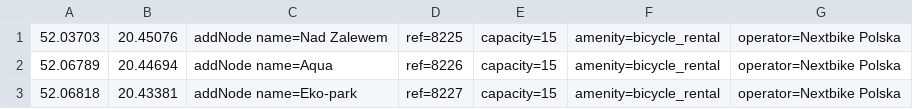
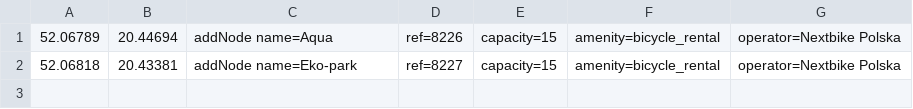
Before and after one commit to starsep/NextbikeOSM, a CSV file: zyrardow.csv, drawn as a sheet; the diff names each change by its address in the sheet, - before the commit and + after, or states it on an @@ line.

```diff
--- a/zyrardow.csv
+++ b/zyrardow.csv
-row 1: 52.03703 | 20.45076 | addNode name=Nad Zalewem | ref=8225 | capacity=15 | amenity=bicycle_rental | operator=Nextbike Polska
```
Also changed, not shown: 44 other files.
